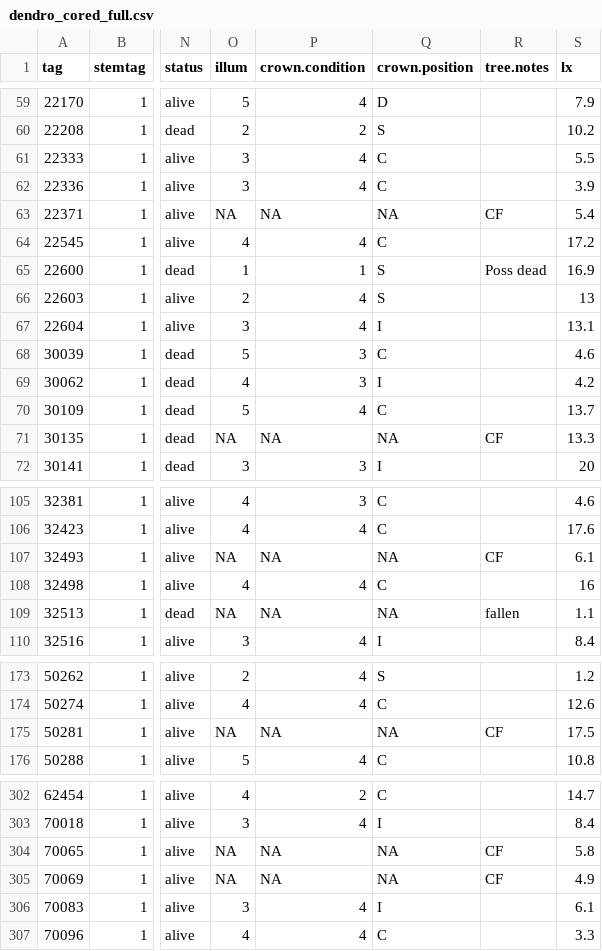
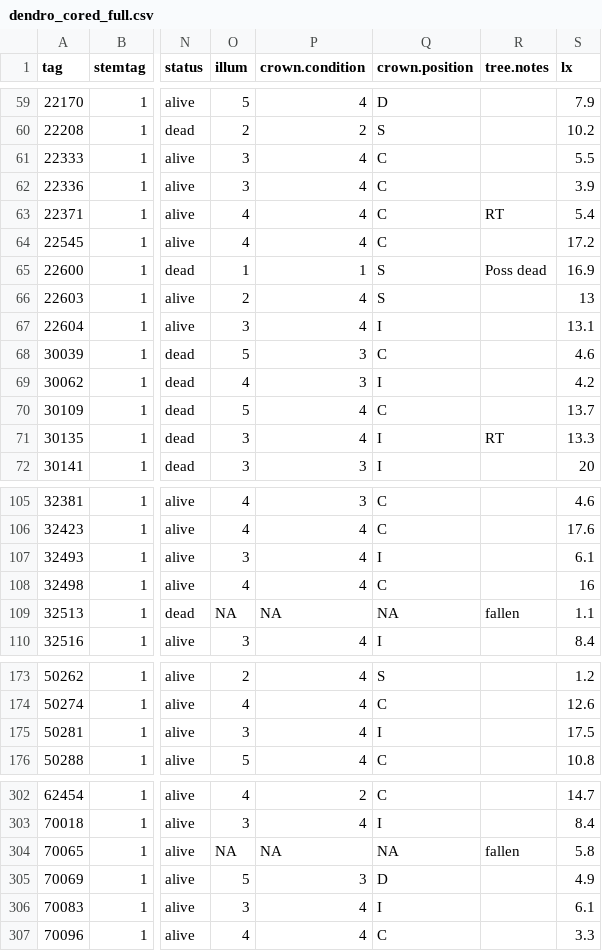
Before and after one commit to SCBI-ForestGEO/SCBI-ForestGEO-Data, a CSV file: tree_dimensions/tree_crowns/dendro_cored_full.csv, drawn as a sheet; only a part is shown, gaps mark what is left out; the diff covers the shown part only; the diff names each change by its address in the sheet, - before the commit and + after, or states it on an @@ line.

Commit message:
Updated with AJ's data for CF alive trees
From field on 12/3/2018

```diff
--- a/tree_dimensions/tree_crowns/dendro_cored_full.csv
+++ b/tree_dimensions/tree_crowns/dendro_cored_full.csv
-O63 (illum): NA
+O63 (illum): 4
-P63 (crown.condition): NA
+P63 (crown.condition): 4
-Q63 (crown.position): NA
+Q63 (crown.position): C
-R63 (tree.notes): CF
+R63 (tree.notes): RT
-O71 (illum): NA
+O71 (illum): 3
-P71 (crown.condition): NA
+P71 (crown.condition): 4
-Q71 (crown.position): NA
+Q71 (crown.position): I
-R71 (tree.notes): CF
+R71 (tree.notes): RT
-O107 (illum): NA
+O107 (illum): 3
-P107 (crown.condition): NA
+P107 (crown.condition): 4
-Q107 (crown.position): NA
+Q107 (crown.position): I
-R107 (tree.notes): CF
+R107 (tree.notes): (empty)
-O175 (illum): NA
+O175 (illum): 3
-P175 (crown.condition): NA
+P175 (crown.condition): 4
-Q175 (crown.position): NA
+Q175 (crown.position): I
-R175 (tree.notes): CF
+R175 (tree.notes): (empty)
-R304 (tree.notes): CF
+R304 (tree.notes): fallen
-O305 (illum): NA
+O305 (illum): 5
-P305 (crown.condition): NA
+P305 (crown.condition): 3
-Q305 (crown.position): NA
+Q305 (crown.position): D
-R305 (tree.notes): CF
+R305 (tree.notes): (empty)
```
Also changed, not shown: 98 edited cells elsewhere in this file.
